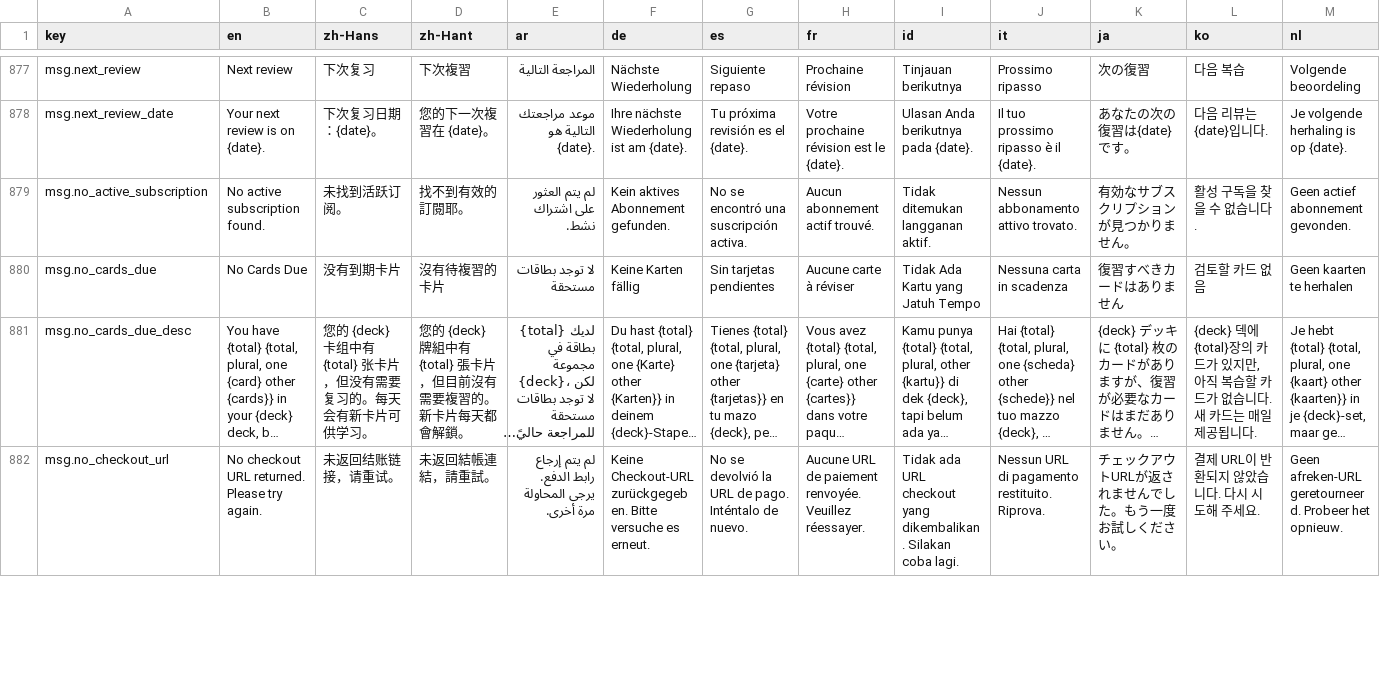
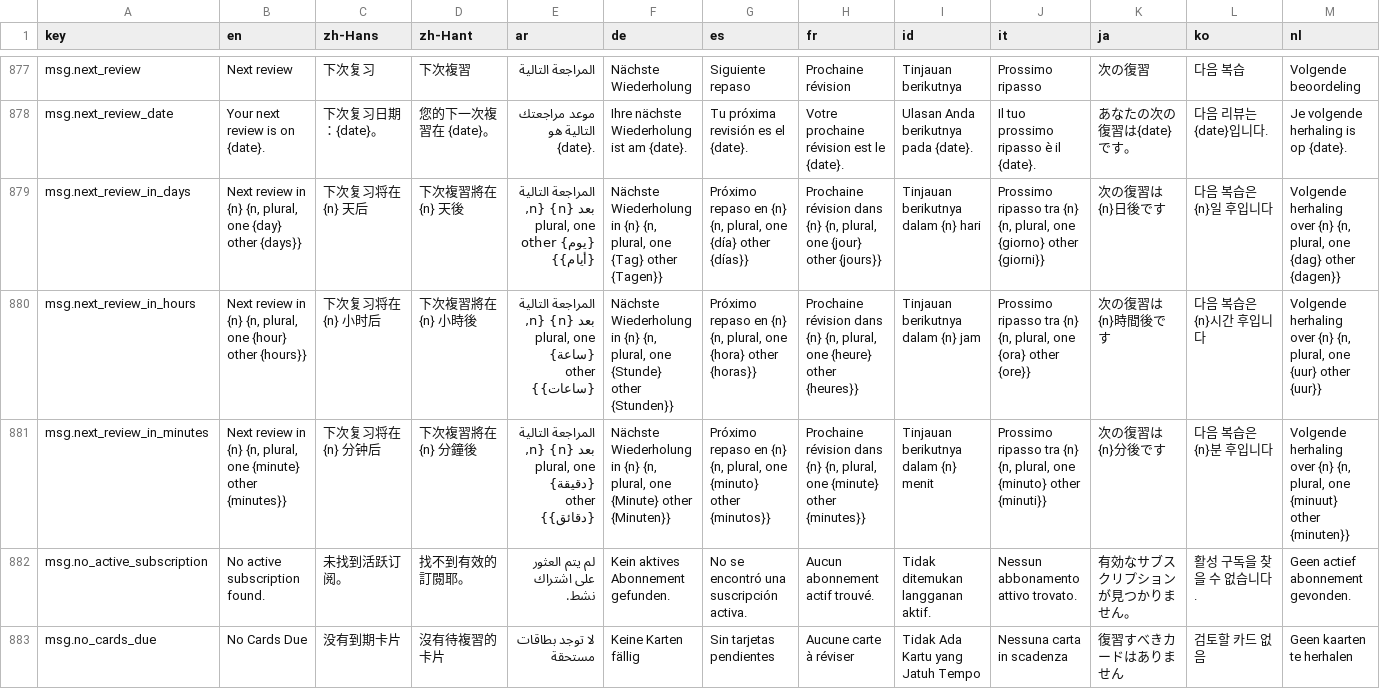
Before and after one commit to longjiang/language-player, a CSV file: translations.csv, drawn as a sheet; only a part is shown, gaps mark what is left out; the shorter side is filled out with more unchanged rows; long unchanged cells end in …; rows hold the shown columns only; the diff names each change by its address in the sheet, - before the commit and + after, or states it on an @@ line.

Commit message:
feat(srs): show next review interval in rating toast

```diff
--- a/translations.csv
+++ b/translations.csv
+row 879: msg.next_review_in_days | Next review in {n} {n, plural, one {day} other {days}} | 下次复习将在 {n} 天后 | 下次複習將在 {n} 天後 | المراجعة التالية بعد {n} {n, plural, one {يوم} other {أيام}} | Nächste Wiederholung in {n} {n, plural, one {Tag} other {Tagen}} | Próximo repaso en {n} {n, plural, one {día} other {días}} | Prochaine révision dans {n} {n, plural, one {jour} other {jours}} | Tinjauan berikutnya dalam {n} hari | Prossimo ripasso tra {n} {n, plural, one {giorno} other {giorni}} | 次の復習は{n}日後です | 다음 복습은 {n}일 후입니다 | Volgende herhaling over {n} {n, plural, one {dag} other {dagen}}
+row 880: msg.next_review_in_hours | Next review in {n} {n, plural, one {hour} other {hours}} | 下次复习将在 {n} 小时后 | 下次複習將在 {n} 小時後 | المراجعة التالية بعد {n} {n, plural, one {ساعة} other {ساعات}} | Nächste Wiederholung in {n} {n, plural, one {Stunde} other {Stunden}} | Próximo repaso en {n} {n, plural, one {hora} other {horas}} | Prochaine révision dans {n} {n, plural, one {heure} other {heures}} | Tinjauan berikutnya dalam {n} jam | Prossimo ripasso tra {n} {n, plural, one {ora} other {ore}} | 次の復習は{n}時間後です | 다음 복습은 {n}시간 후입니다 | Volgende herhaling over {n} {n, plural, one {uur} other {uur}}
+row 881: msg.next_review_in_minutes | Next review in {n} {n, plural, one {minute} other {minutes}} | 下次复习将在 {n} 分钟后 | 下次複習將在 {n} 分鐘後 | المراجعة التالية بعد {n} {n, plural, one {دقيقة} other {دقائق}} | Nächste Wiederholung in {n} {n, plural, one {Minute} other {Minuten}} | Próximo repaso en {n} {n, plural, one {minuto} other {minutos}} | Prochaine révision dans {n} {n, plural, one {minute} other {minutes}} | Tinjauan berikutnya dalam {n} menit | Prossimo ripasso tra {n} {n, plural, one {minuto} other {minuti}} | 次の復習は{n}分後です | 다음 복습은 {n}분 후입니다 | Volgende herhaling over {n} {n, plural, one {minuut} other {minuten}}
```
Also changed, not shown: 25 other files.
